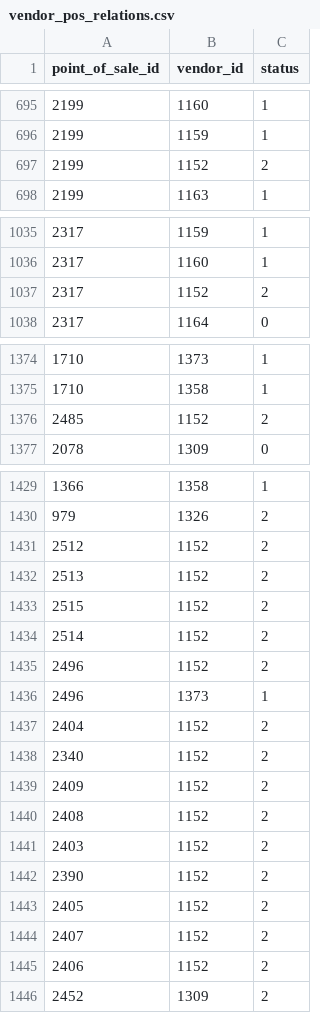
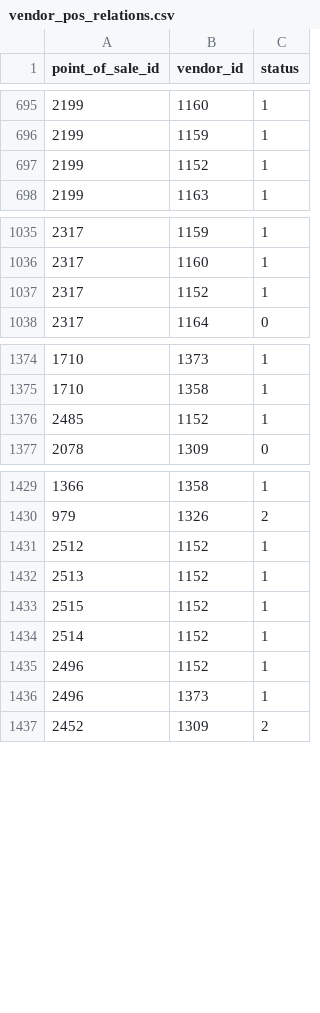
Before and after one commit to r2flows/pharma_vendor_oportunities, a CSV file: vendor_pos_relations.csv, drawn as a sheet; only a part is shown, gaps mark what is left out; the diff covers the shown part only.

```diff
--- a/vendor_pos_relations.csv
+++ b/vendor_pos_relations.csv
@@ -696,3 +696,3 @@ point_of_sale_id,vendor_id,status
 2199,1159,1
-2199,1152,2
+2199,1152,1
 2199,1163,1
@@ -1036,3 +1036,3 @@ point_of_sale_id,vendor_id,status
 2317,1160,1
-2317,1152,2
+2317,1152,1
 2317,1164,0
@@ -1375,3 +1375,3 @@ point_of_sale_id,vendor_id,status
 1710,1358,1
-2485,1152,2
+2485,1152,1
 2078,1309,0
@@ -1430,17 +1430,8 @@ point_of_sale_id,vendor_id,status
 979,1326,2
-2512,1152,2
-2513,1152,2
-2515,1152,2
-2514,1152,2
-2496,1152,2
+2512,1152,1
+2513,1152,1
+2515,1152,1
+2514,1152,1
+2496,1152,1
 2496,1373,1
-2404,1152,2
-2340,1152,2
-2409,1152,2
-2408,1152,2
-2403,1152,2
-2390,1152,2
-2405,1152,2
-2407,1152,2
-2406,1152,2
 2452,1309,2
```
Also changed, not shown: 20 added rows and 3 edited cells elsewhere in this file, 1 other file.
